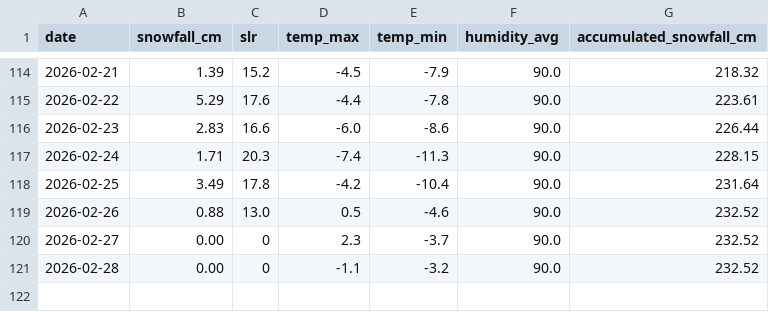
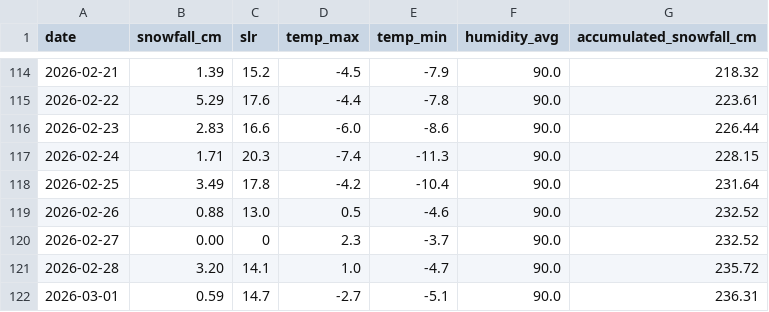
Before and after one commit to fredrikbromee/isitfluffy, a CSV file: data/aggregated_data.csv, drawn as a sheet; only a part is shown, gaps mark what is left out.

```diff
--- a/data/aggregated_data.csv
+++ b/data/aggregated_data.csv
@@ -120,2 +120,3 @@ date,snowfall_cm,slr,temp_max,temp_min,humidity_avg,accumulated_snowfall_cm
 2026-02-27,0.00,0,2.3,-3.7,90.0,232.52
-2026-02-28,0.00,0,-1.1,-3.2,90.0,232.52
+2026-02-28,3.20,14.1,1.0,-4.7,90.0,235.72
+2026-03-01,0.59,14.7,-2.7,-5.1,90.0,236.31
```
Also changed, not shown: data/weather_data.csv.
